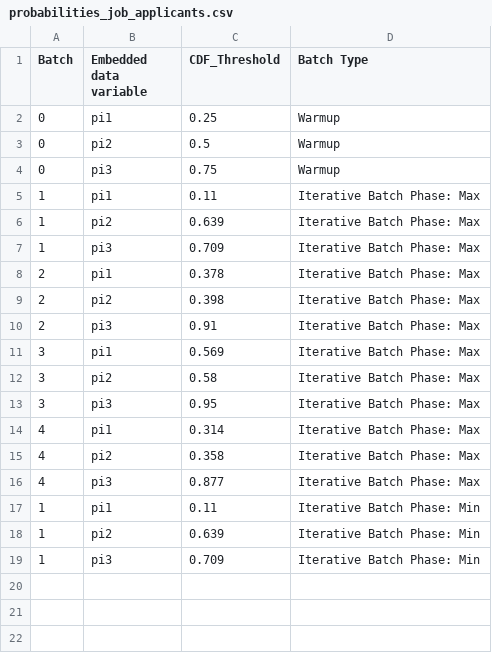
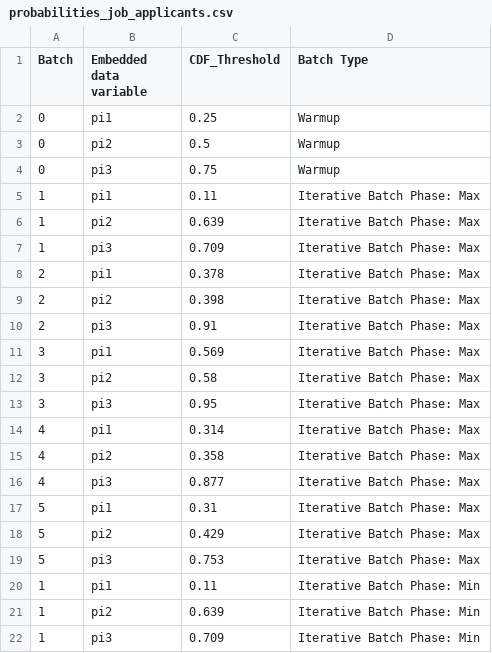
Before and after one commit to jennahgosciak/adaptive_conjoint, a CSV file: 02_output/probabilities_job_applicants.csv, drawn as a sheet.

Commit message:
update iterative batch phase 5

```diff
--- a/02_output/probabilities_job_applicants.csv
+++ b/02_output/probabilities_job_applicants.csv
@@ -16,2 +16,5 @@ Batch,Embedded data variable,CDF_Threshold,Batch Type
 4,pi3,0.877,Iterative Batch Phase: Max
+5,pi1,0.31,Iterative Batch Phase: Max
+5,pi2,0.429,Iterative Batch Phase: Max
+5,pi3,0.753,Iterative Batch Phase: Max
 1,pi1,0.11,Iterative Batch Phase: Min
```
Also changed, not shown: 10 other files.
